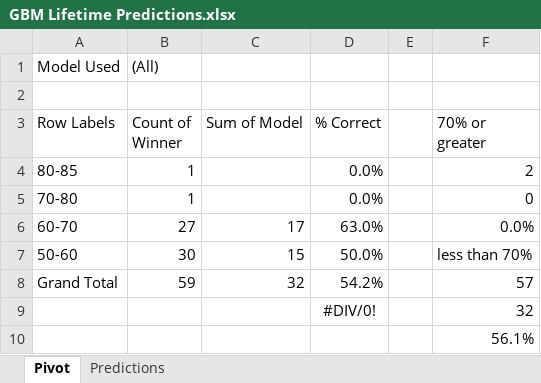
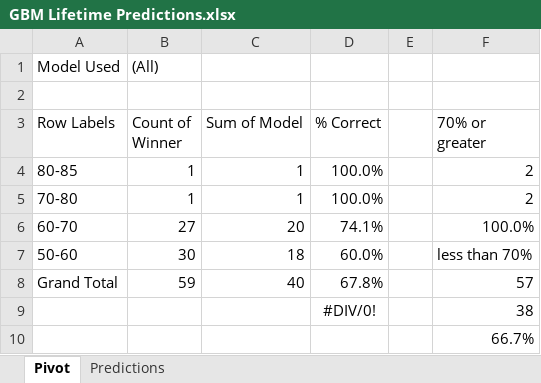
Before and after one commit to thomashigginsdatascientist/Hockey_Model, an Excel workbook: GBM Lifetime Predictions.xlsx, sheet Pivot, drawn as a sheet; values as stored, in another font and other column widths than the file's, no borders; the diff names each change by its address in the sheet, - before the commit and + after, or states it on an @@ line.

```diff
--- a/GBM Lifetime Predictions.xlsx (sheet Pivot)
+++ b/GBM Lifetime Predictions.xlsx (sheet Pivot)
-C4:C5 (Sum of Model): (empty)
+C4:C5 (Sum of Model): 1
-D4:D5 (% Correct): 0.0%
+D4:D5 (% Correct): 100.0%
-F5 (70% or greater): 0
+F5 (70% or greater): 2
-C6 (Sum of Model): 17
+C6 (Sum of Model): 20
-D6 (% Correct): 63.0%
+D6 (% Correct): 74.1%
-F6 (70% or greater): 0.0%
+F6 (70% or greater): 100.0%
-C7 (Sum of Model): 15
+C7 (Sum of Model): 18
-D7 (% Correct): 50.0%
+D7 (% Correct): 60.0%
-C8 (Sum of Model): 32
+C8 (Sum of Model): 40
-D8 (% Correct): 54.2%
+D8 (% Correct): 67.8%
-F9 (70% or greater): 32
+F9 (70% or greater): 38
-F10 (70% or greater): 56.1%
+F10 (70% or greater): 66.7%
```
Also changed, not shown: sheet Predictions, RF Lifetime Predictions.xlsx, 3 other files.
